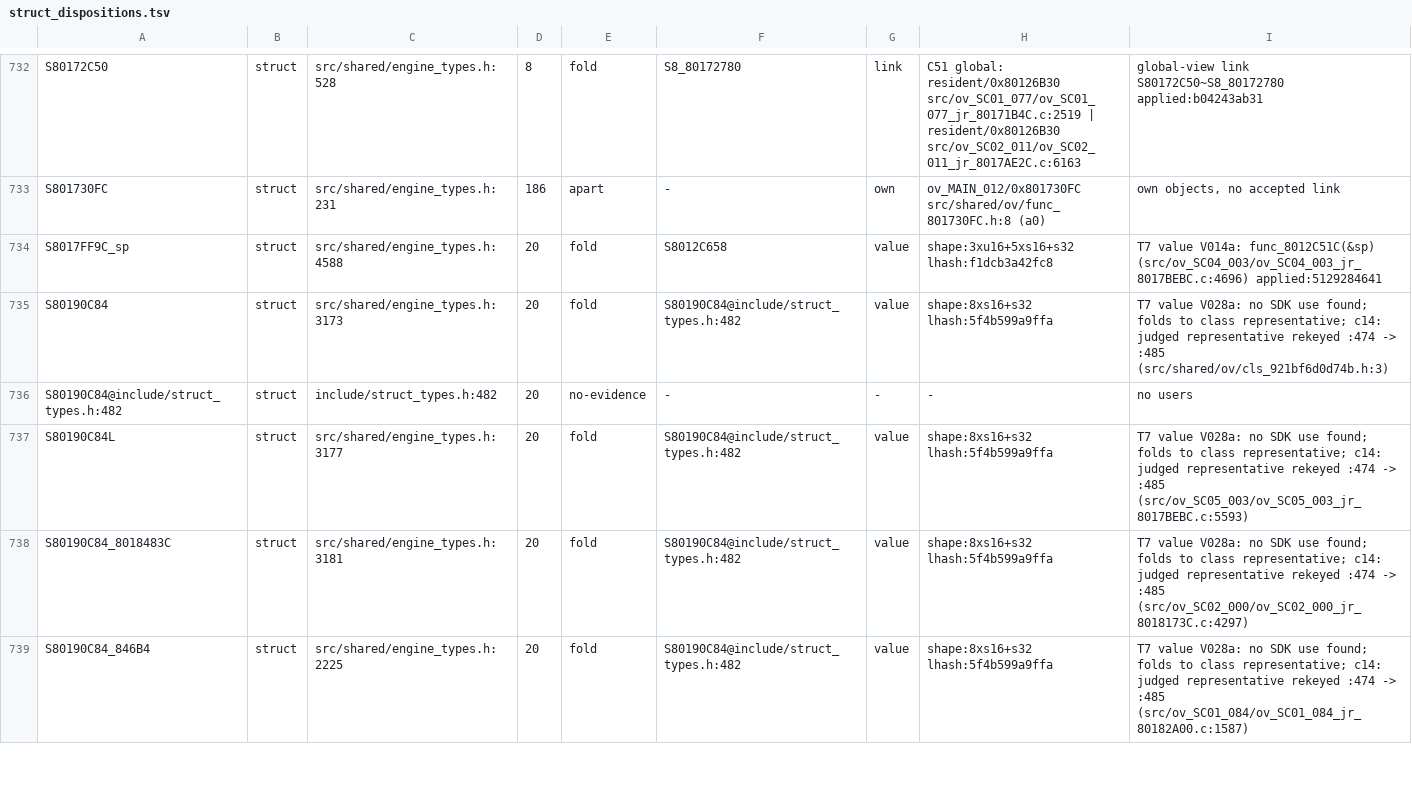
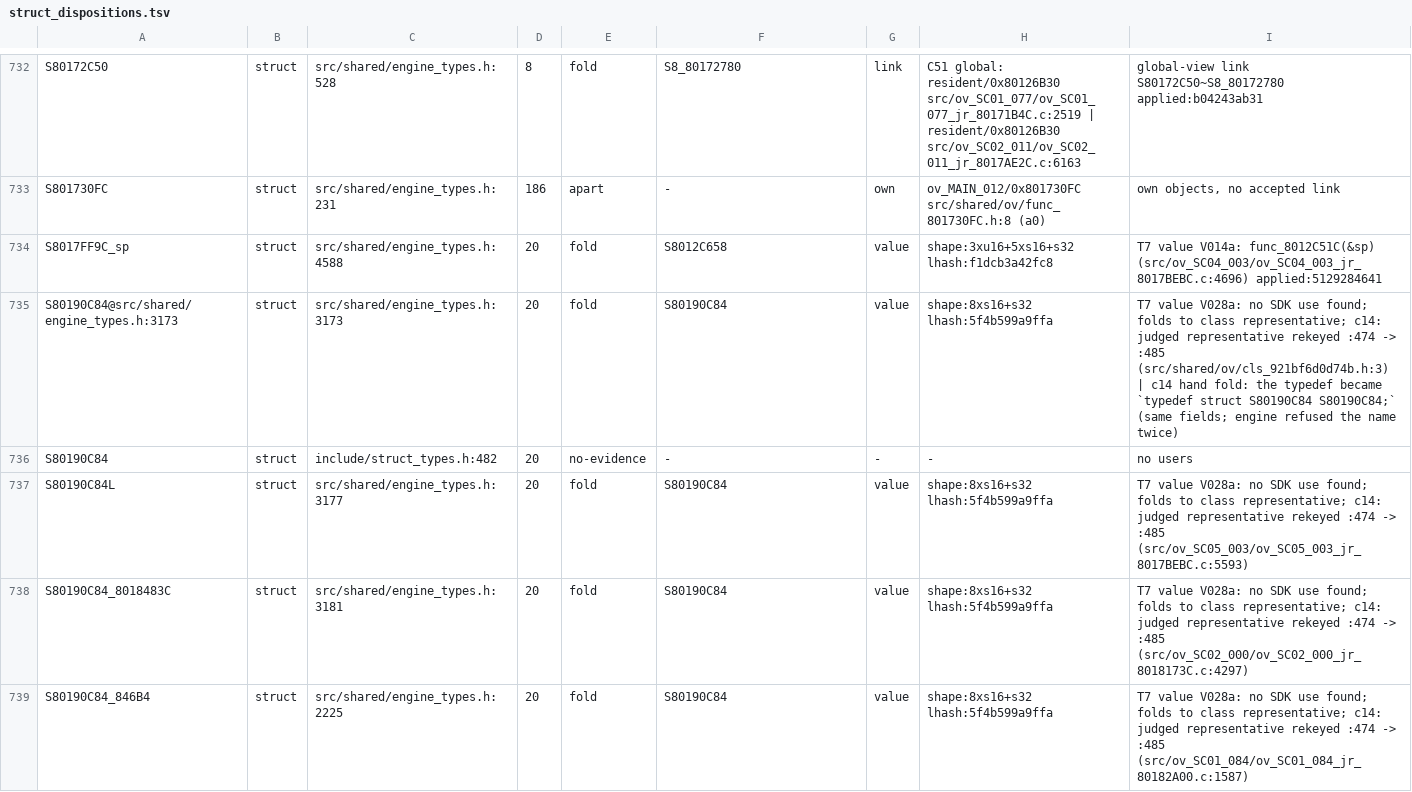
Before and after one commit to Druthulu/BFM-decomp, a TSV file: config/struct_dispositions.tsv, drawn as a sheet; only a part is shown, gaps mark what is left out; the diff covers the shown part only.

Commit message:
T7.c14: b6 prep: ElemK array part, Pair16 SVECTOR spelling, S80190C84 typedef hand fold

```diff
--- a/config/struct_dispositions.tsv
+++ b/config/struct_dispositions.tsv
@@ -734,6 +734,6 @@ S801730FC	struct	src/shared/engine_types.h:231	186	apart	-	own	ov_MAIN_012/0x801
 S8017FF9C_sp	struct	src/shared/engine_types.h:4588	20	fold	S8012C658	value	shape:3xu16+5xs16+s32 lhash:f1dcb3a42fc8	T7 value V014a: func_8012C51C(&sp) (src/ov_SC04_003/ov_SC04_003_jr_8017BEBC.c:4696) applied:5129284641
-S80190C84	struct	src/shared/engine_types.h:3173	20	fold	S80190C84@include/struct_types.h:482	value	shape:8xs16+s32 lhash:5f4b599a9ffa	T7 value V028a: no SDK use found; folds to class representative; c14: judged representative rekeyed :474 -> :485 (src/shared/ov/cls_921bf6d0d74b.h:3)
-S80190C84@include/struct_types.h:482	struct	include/struct_types.h:482	20	no-evidence	-	-	-	no users
-S80190C84L	struct	src/shared/engine_types.h:3177	20	fold	S80190C84@include/struct_types.h:482	value	shape:8xs16+s32 lhash:5f4b599a9ffa	T7 value V028a: no SDK use found; folds to class representative; c14: judged representative rekeyed :474 -> :485 (src/ov_SC05_003/ov_SC05_003_jr_8017BEBC.c:5593)
-S80190C84_8018483C	struct	src/shared/engine_types.h:3181	20	fold	S80190C84@include/struct_types.h:482	value	shape:8xs16+s32 lhash:5f4b599a9ffa	T7 value V028a: no SDK use found; folds to class representative; c14: judged representative rekeyed :474 -> :485 (src/ov_SC02_000/ov_SC02_000_jr_8018173C.c:4297)
-S80190C84_846B4	struct	src/shared/engine_types.h:2225	20	fold	S80190C84@include/struct_types.h:482	value	shape:8xs16+s32 lhash:5f4b599a9ffa	T7 value V028a: no SDK use found; folds to class representative; c14: judged representative rekeyed :474 -> :485 (src/ov_SC01_084/ov_SC01_084_jr_80182A00.c:1587)
+S80190C84@src/shared/engine_types.h:3173	struct	src/shared/engine_types.h:3173	20	fold	S80190C84	value	shape:8xs16+s32 lhash:5f4b599a9ffa	T7 value V028a: no SDK use found; folds to class representative; c14: judged representative rekeyed :474 -> :485 (src/shared/ov/cls_921bf6d0d74b.h:3) | c14 hand fold: the typedef became `typedef struct S80190C84 S80190C84;` (same fields; engine refused the name twice)
+S80190C84	struct	include/struct_types.h:482	20	no-evidence	-	-	-	no users
+S80190C84L	struct	src/shared/engine_types.h:3177	20	fold	S80190C84	value	shape:8xs16+s32 lhash:5f4b599a9ffa	T7 value V028a: no SDK use found; folds to class representative; c14: judged representative rekeyed :474 -> :485 (src/ov_SC05_003/ov_SC05_003_jr_8017BEBC.c:5593)
+S80190C84_8018483C	struct	src/shared/engine_types.h:3181	20	fold	S80190C84	value	shape:8xs16+s32 lhash:5f4b599a9ffa	T7 value V028a: no SDK use found; folds to class representative; c14: judged representative rekeyed :474 -> :485 (src/ov_SC02_000/ov_SC02_000_jr_8018173C.c:4297)
+S80190C84_846B4	struct	src/shared/engine_types.h:2225	20	fold	S80190C84	value	shape:8xs16+s32 lhash:5f4b599a9ffa	T7 value V028a: no SDK use found; folds to class representative; c14: judged representative rekeyed :474 -> :485 (src/ov_SC01_084/ov_SC01_084_jr_80182A00.c:1587)
```
Also changed, not shown: 45 edited cells elsewhere in this file, 1 other file.
